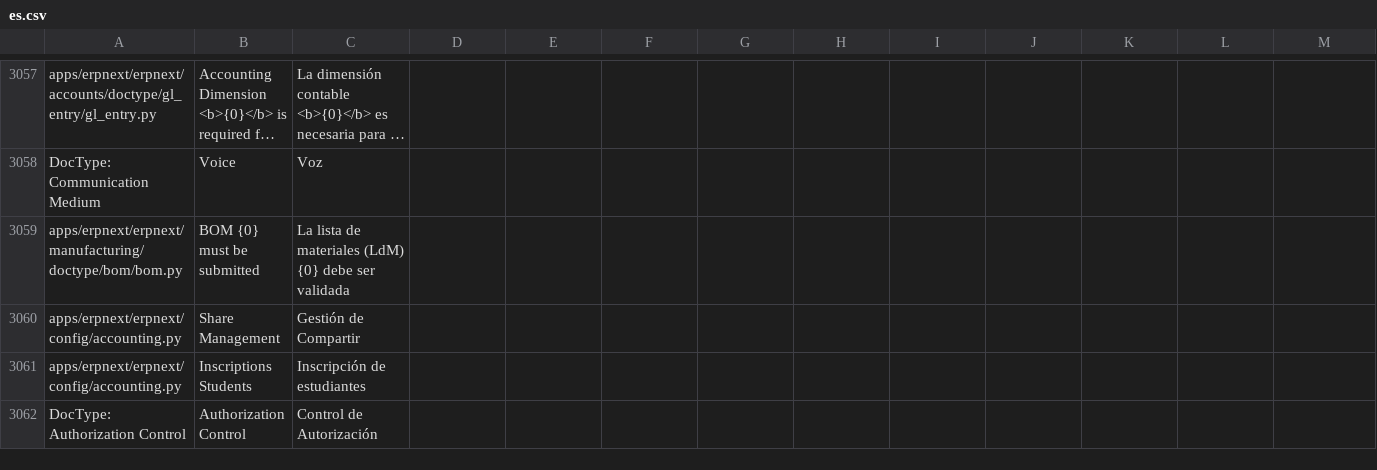
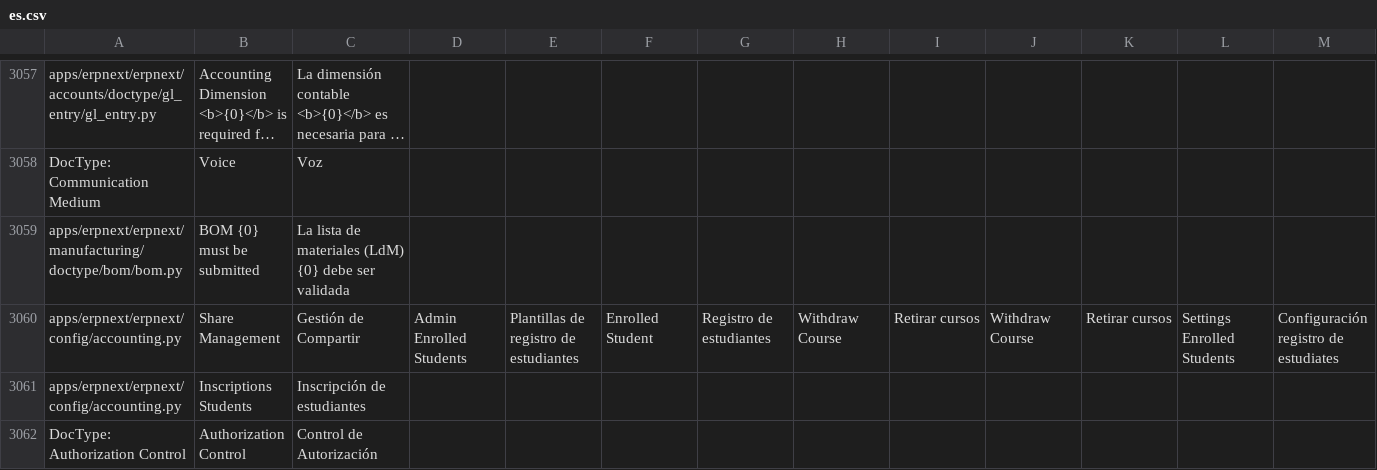
Before and after one commit to Grintsys/Leaf, a CSV file: erpnext/translations/es.csv, drawn as a sheet; only a part is shown, gaps mark what is left out; long unchanged cells end in ….

Commit message:
change solpa

```diff
--- a/erpnext/translations/es.csv
+++ b/erpnext/translations/es.csv
@@ -3105,3 +3105,3 @@ DocType: Communication Medium,Voice,Voz
 apps/erpnext/erpnext/manufacturing/doctype/bom/bom.py,BOM {0} must be submitted,La lista de materiales (LdM) {0} debe ser validada
-apps/erpnext/erpnext/config/accounting.py,Share Management,Gestión de Compartir
+apps/erpnext/erpnext/config/accounting.py,Share Management,Gestión de Compartir, Admin Enrolled Students,Plantillas de registro de estudiantes,Enrolled Student,Registro de estudiantes,Withdraw Course,Retirar cursos,Withdraw Course,Retirar cursos,Settings Enrolled Students,Configuración registro de estudiates
 apps/erpnext/erpnext/config/accounting.py,Inscriptions Students,Inscripción de estudiantes
```
